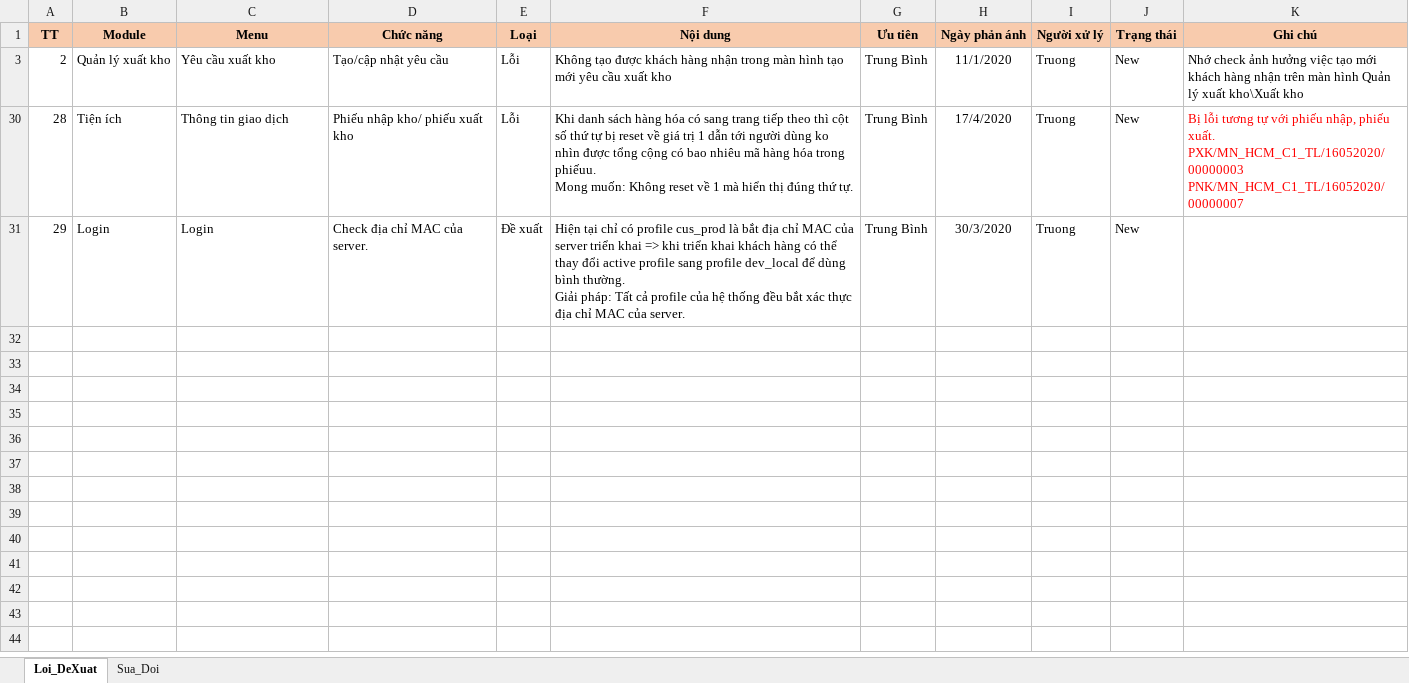
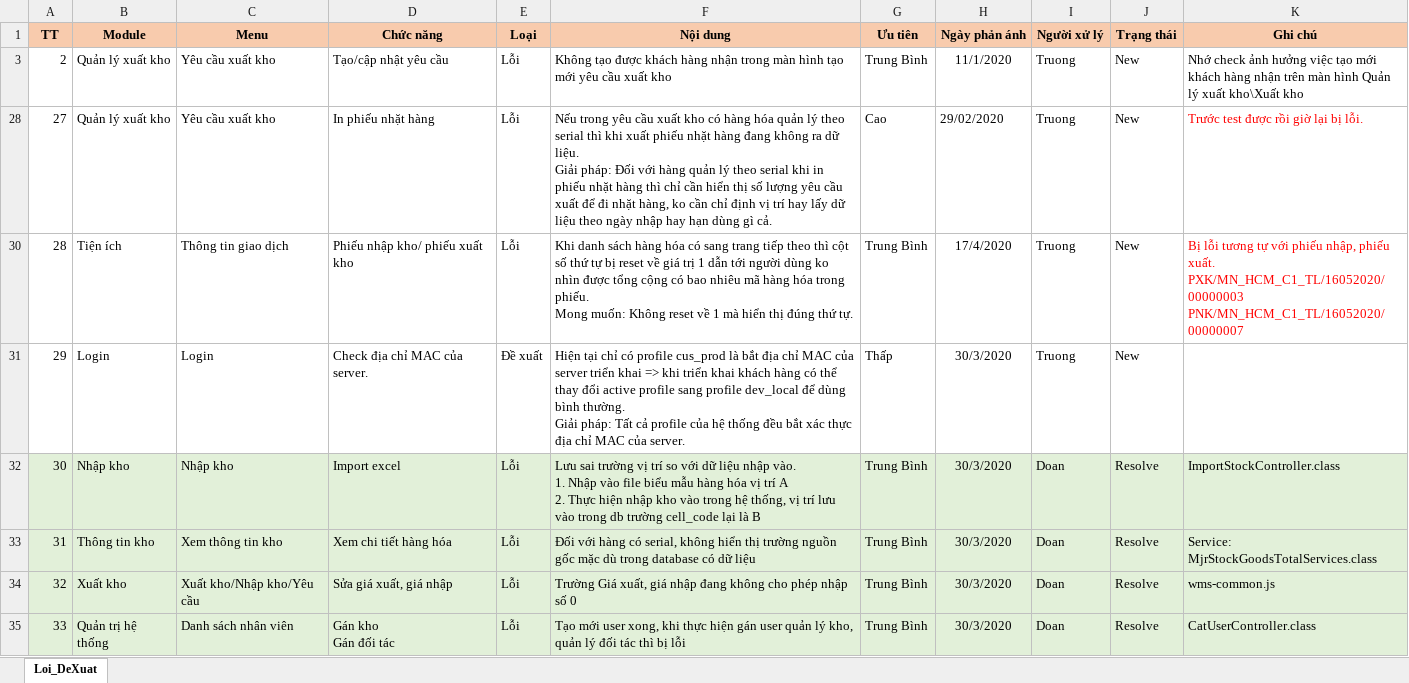
Before and after one commit to duyot/WMS_Documents, an Excel workbook: 4.Test/1.UpToNow_Loi_DeXuatSua.xlsx, sheet Loi_DeXuat, drawn as a sheet; values as stored, in another font and other column widths than the file's, no borders; ↵ is a line break in a cell; the diff names each change by its address in the sheet, - before the commit and + after, or states it on an @@ line.

Commit message:
Doan day

```diff
--- a/4.Test/1.UpToNow_Loi_DeXuatSua.xlsx (sheet Loi_DeXuat)
+++ b/4.Test/1.UpToNow_Loi_DeXuatSua.xlsx (sheet Loi_DeXuat)
-sheet tab: Sua_Doi
+row 28: 27 | Quản lý xuất kho | Yêu cầu xuất kho | In phiếu nhặt hàng | Lỗi | Nếu trong yêu cầu xuất kho có hàng hóa quản lý theo serial thì khi xuất phiếu nhặt hàng đang không ra dữ liệu. ↵ Giải pháp: Đối với hàng quản lý theo serial khi in phiếu nhặt hàng thì chỉ cần hiển thị số lượng yêu cầu xuất để đi nhặt hàng, ko cần chỉ định vị trí hay lấy dữ liệu theo ngày nhập hay hạn dùng gì cả. | Cao | 29/02/2020 | Truong | New | Trước test được rồi giờ lại bị lỗi.
-F30 (Nội dung): …hóa trong phiếuu. ↵ Mong muốn:…
+F30 (Nội dung): …hóa trong phiếu. ↵ Mong muốn:…
-G31 (Ưu tiên): Trung Bình
+G31 (Ưu tiên): Thấp
+row 32: 30 | Nhập kho | Nhập kho | Import excel | Lỗi | Lưu sai trường vị trí so với dữ liệu nhập vào. ↵ 1. Nhập vào file biểu mẫu hàng hóa vị trí A ↵ 2. Thực hiện nhập kho vào trong hệ thống, vị trí lưu vào trong db trường cell_code lại là B | Trung Bình | 30/3/2020 | Doan | Resolve | ImportStockController.class
+row 33: 31 | Thông tin kho | Xem thông tin kho | Xem chi tiết hàng hóa | Lỗi | Đối với hàng có serial, không hiển thị trường nguồn gốc mặc dù trong database có dữ liệu | Trung Bình | 30/3/2020 | Doan | Resolve | Service: MjrStockGoodsTotalServices.class
+row 34: 32 | Xuất kho | Xuất kho/Nhập kho/Yêu cầu | Sửa giá xuất, giá nhập | Lỗi | Trường Giá xuất, giá nhập đang không cho phép nhập số 0 | Trung Bình | 30/3/2020 | Doan | Resolve | wms-common.js
+row 35: 33 | Quản trị hệ thống | Danh sách nhân viên | Gán kho ↵ Gán đối tác | Lỗi | Tạo mới user xong, khi thực hiện gán user quản lý kho, quản lý đối tác thì bị lỗi | Trung Bình | 30/3/2020 | Doan | Resolve | CatUserController.class
```
Also changed, not shown: hidden cells.
